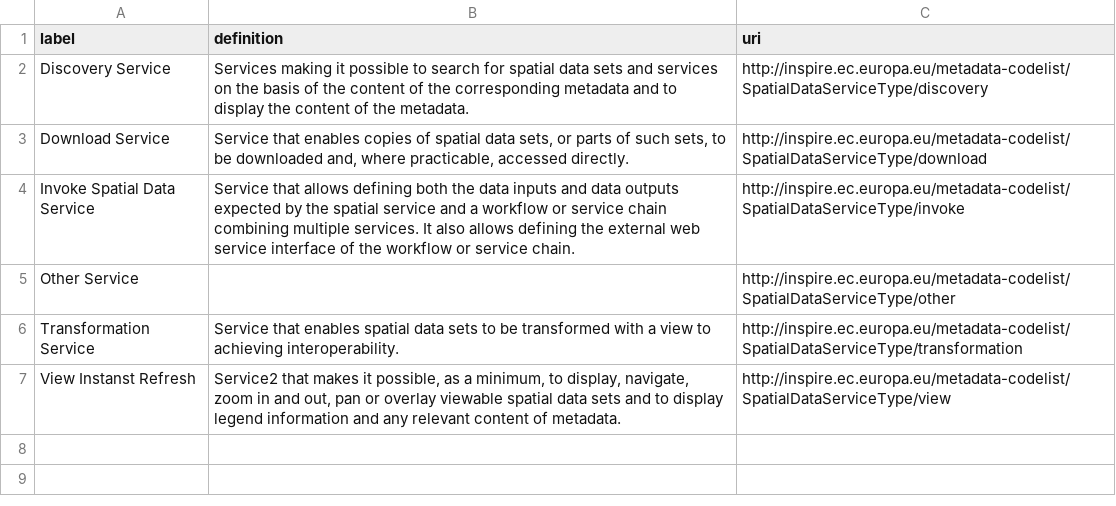
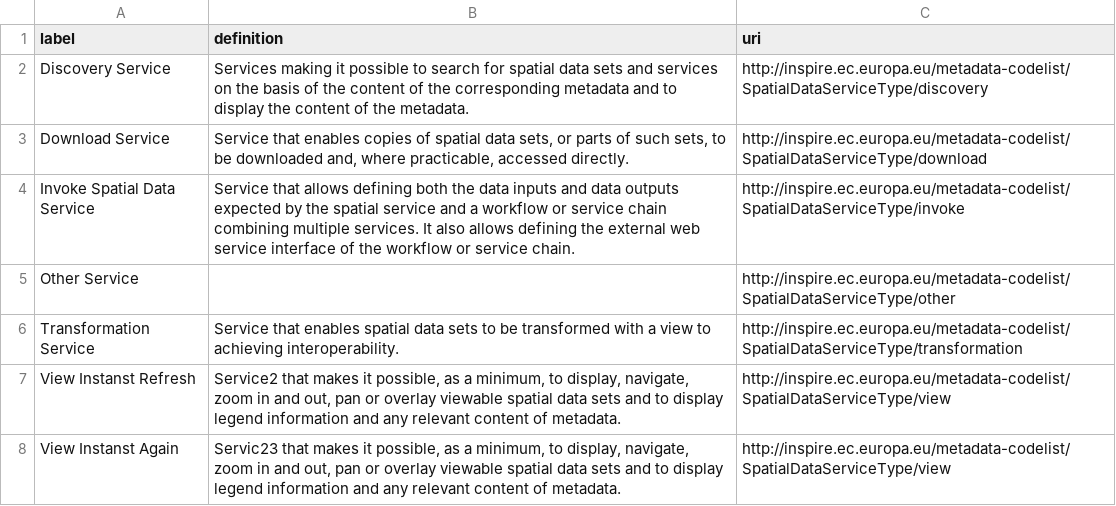
Before and after one commit to EcosciencesQLD/vocabularies, a CSV file: general-classification-service-type.csv, drawn as a sheet; the diff names each change by its address in the sheet, - before the commit and + after, or states it on an @@ line.

Commit message:
Update general-classification-service-type.csv

```diff
--- a/general-classification-service-type.csv
+++ b/general-classification-service-type.csv
+row 8: View Instanst Again | Servic23 that makes it possible, as a minimum, to display, navigate, zoom in and out, pan or overlay viewable spatial data sets and to display legend information and any relevant content of metadata. | http://inspire.ec.europa.eu/metadata-codelist/SpatialDataServiceType/view
```
